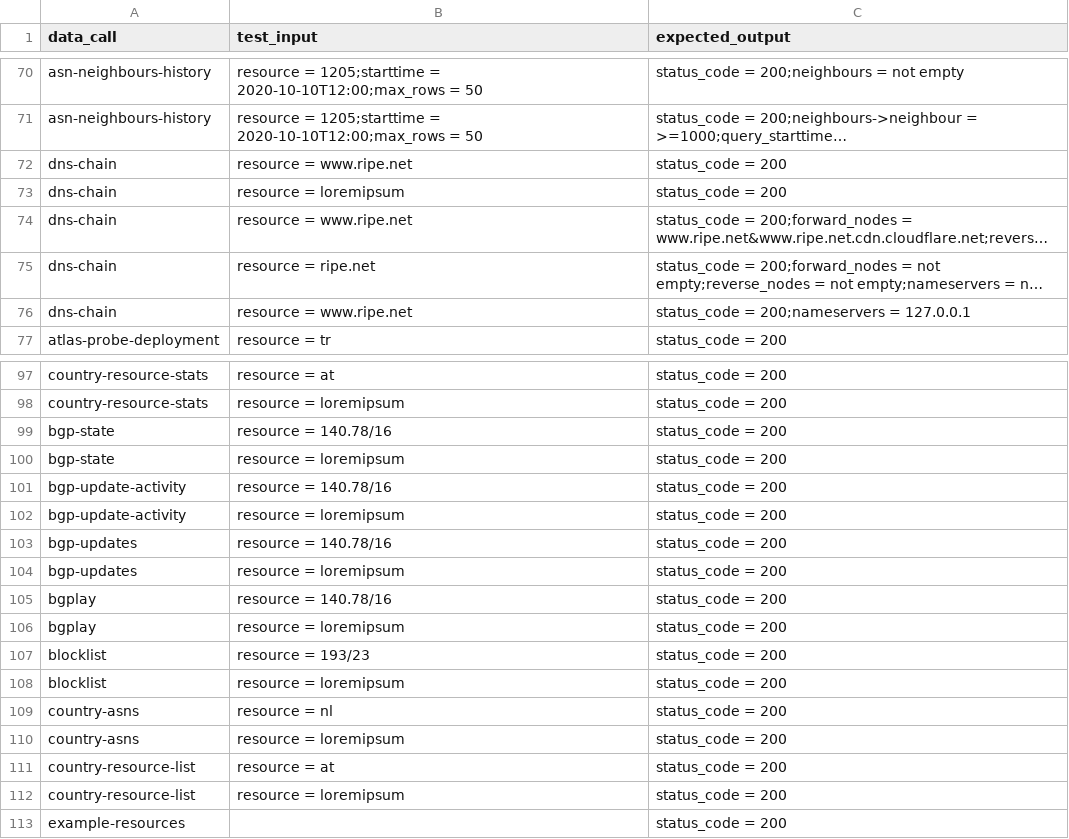
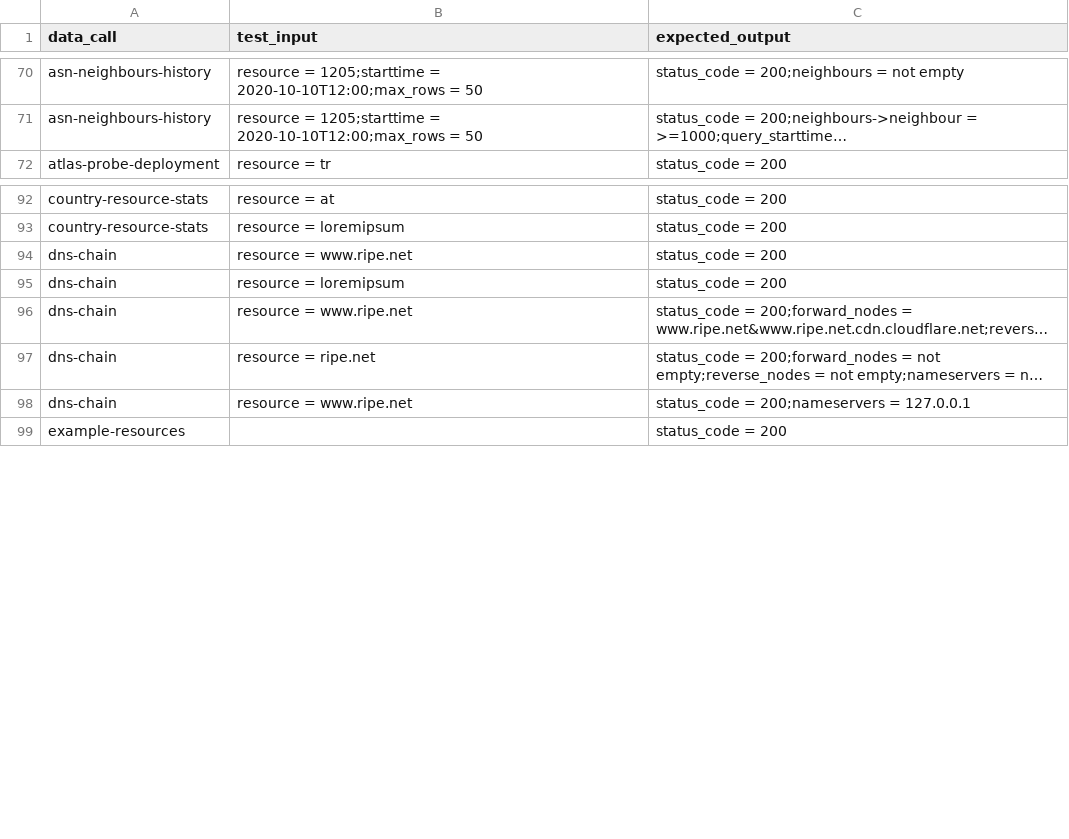
Before and after one commit to bahadirbasaran/TESTstat, a CSV file: data/test_cases.csv, drawn as a sheet; only a part is shown, gaps mark what is left out; long unchanged cells end in …; removed rows and columns are numbered as before the commit, all else as after; the diff names each change by its address in the sheet, - before the commit and + after, or states it on an @@ line.

Commit message:
removed duplicated test cases

```diff
--- a/data/test_cases.csv
+++ b/data/test_cases.csv
-row 99: bgp-state | resource = 140.78/16 | status_code = 200
-row 100: bgp-state | resource = loremipsum | status_code = 200
-row 101: bgp-update-activity | resource = 140.78/16 | status_code = 200
-row 102: bgp-update-activity | resource = loremipsum | status_code = 200
-row 103: bgp-updates | resource = 140.78/16 | status_code = 200
-row 104: bgp-updates | resource = loremipsum | status_code = 200
-row 105: bgplay | resource = 140.78/16 | status_code = 200
-row 106: bgplay | resource = loremipsum | status_code = 200
-row 107: blocklist | resource = 193/23 | status_code = 200
-row 108: blocklist | resource = loremipsum | status_code = 200
-row 109: country-asns | resource = nl | status_code = 200
-row 110: country-asns | resource = loremipsum | status_code = 200
-row 111: country-resource-list | resource = at | status_code = 200
-row 112: country-resource-list | resource = loremipsum | status_code = 200
@@ row 72 moved to row 94: dns-chain @@
@@ row 73 moved to row 95: dns-chain @@
@@ row 74 moved to row 96: dns-chain @@
@@ row 75 moved to row 97: dns-chain @@
@@ row 76 moved to row 98: dns-chain @@
```
